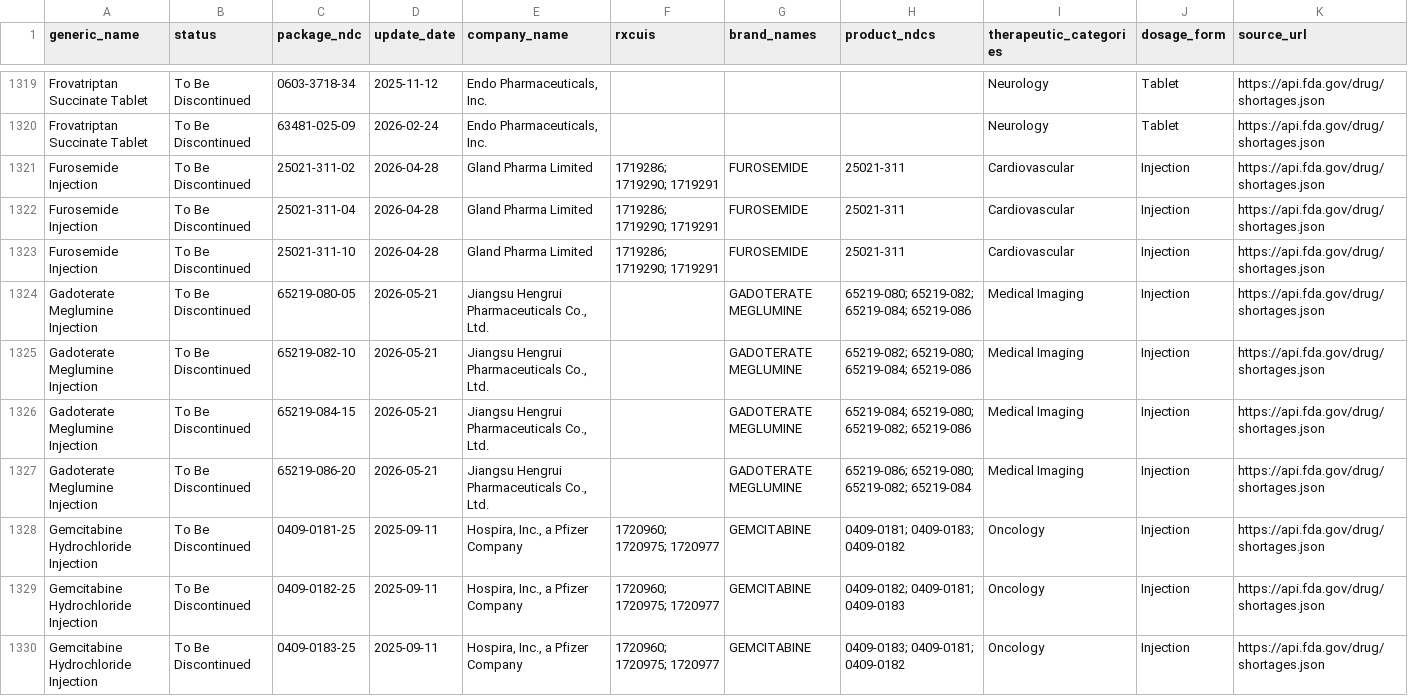
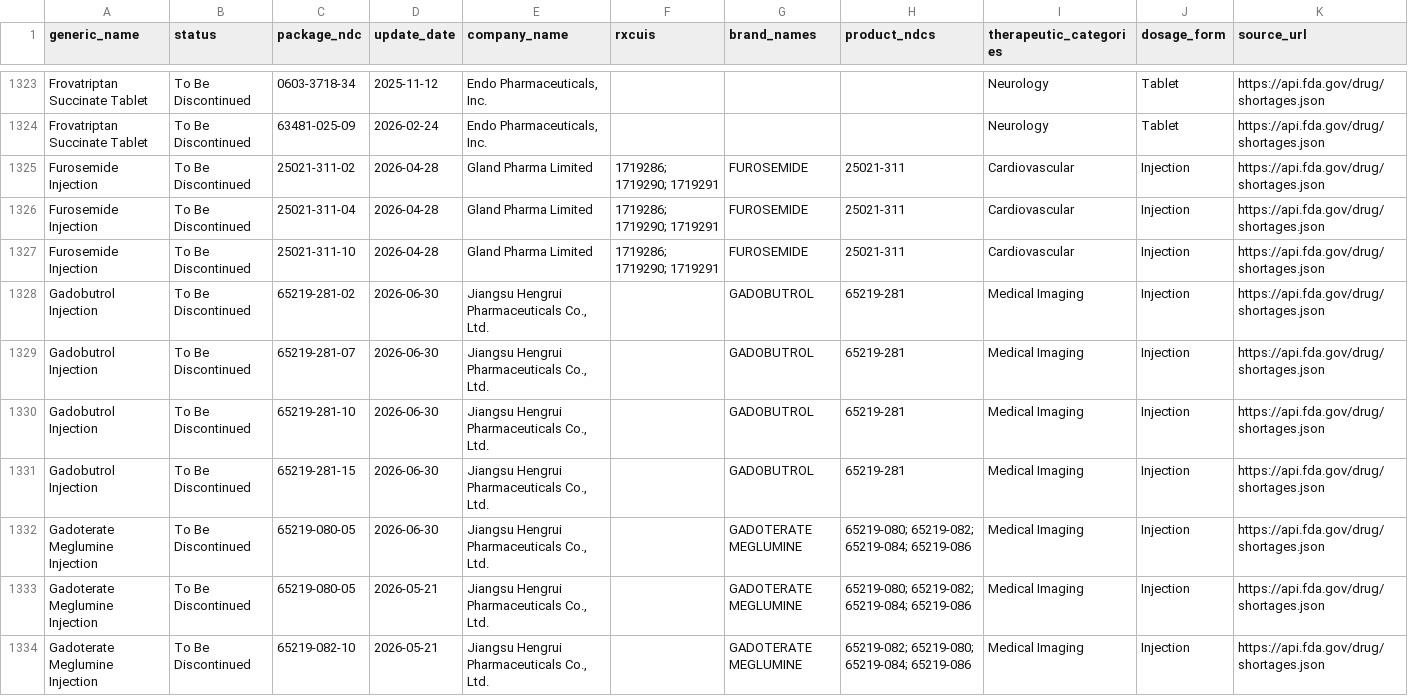
Before and after one commit to zzddddzz/rx-shortage-radar, a CSV file: site/data/shortages.csv, drawn as a sheet; only a part is shown, gaps mark what is left out; the shorter side is filled out with more unchanged rows; the diff covers the shown part only; the diff names each change by its address in the sheet, - before the commit and + after, or states it on an @@ line.

```diff
--- a/site/data/shortages.csv
+++ b/site/data/shortages.csv
+row 1328: Gadobutrol Injection | To Be Discontinued | 65219-281-02 | 2026-06-30 | Jiangsu Hengrui Pharmaceuticals Co., Ltd. |  | GADOBUTROL | 65219-281 | Medical Imaging | Injection | https://api.fda.gov/drug/shortages.json
+row 1329: Gadobutrol Injection | To Be Discontinued | 65219-281-07 | 2026-06-30 | Jiangsu Hengrui Pharmaceuticals Co., Ltd. |  | GADOBUTROL | 65219-281 | Medical Imaging | Injection | https://api.fda.gov/drug/shortages.json
+row 1330: Gadobutrol Injection | To Be Discontinued | 65219-281-10 | 2026-06-30 | Jiangsu Hengrui Pharmaceuticals Co., Ltd. |  | GADOBUTROL | 65219-281 | Medical Imaging | Injection | https://api.fda.gov/drug/shortages.json
+row 1331: Gadobutrol Injection | To Be Discontinued | 65219-281-15 | 2026-06-30 | Jiangsu Hengrui Pharmaceuticals Co., Ltd. |  | GADOBUTROL | 65219-281 | Medical Imaging | Injection | https://api.fda.gov/drug/shortages.json
+row 1332: Gadoterate Meglumine Injection | To Be Discontinued | 65219-080-05 | 2026-06-30 | Jiangsu Hengrui Pharmaceuticals Co., Ltd. |  | GADOTERATE MEGLUMINE | 65219-080; 65219-082; 65219-084; 65219-086 | Medical Imaging | Injection | https://api.fda.gov/drug/shortages.json
```
Also changed, not shown: 7 added rows elsewhere in this file, 5 other files.
